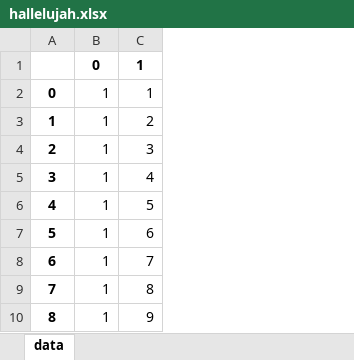
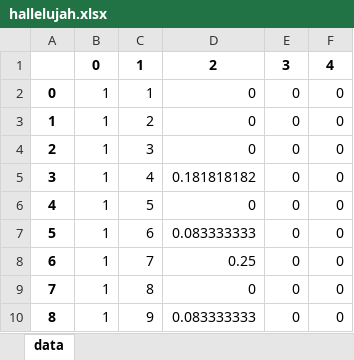
Before and after one commit to FHU/HebrewParser, an Excel workbook: hallelujah.xlsx, sheet data, drawn as a sheet; only a part is shown; values as stored, in another font and other column widths than the file's, no borders; the diff names each change by its address in the sheet, - before the commit and + after, or states it on an @@ line.

Commit message:
IT WORKSgit statusgit status! Now to add all the columns....

```diff
--- a/hallelujah.xlsx (sheet data)
+++ b/hallelujah.xlsx (sheet data)
+column D, rows 1-10: 2 | 0 | 0 | 0 | 0.181818182 | 0 | 0.083333333 | 0.25 | 0 | 0.083333333
+column E, rows 1-10: 3 | 0 | 0 | 0 | 0 | 0 | 0 | 0 | 0 | 0
+column F, rows 1-10: 4 | 0 | 0 | 0 | 0 | 0 | 0 | 0 | 0 | 0
```
Also changed, not shown: 1 other file.
